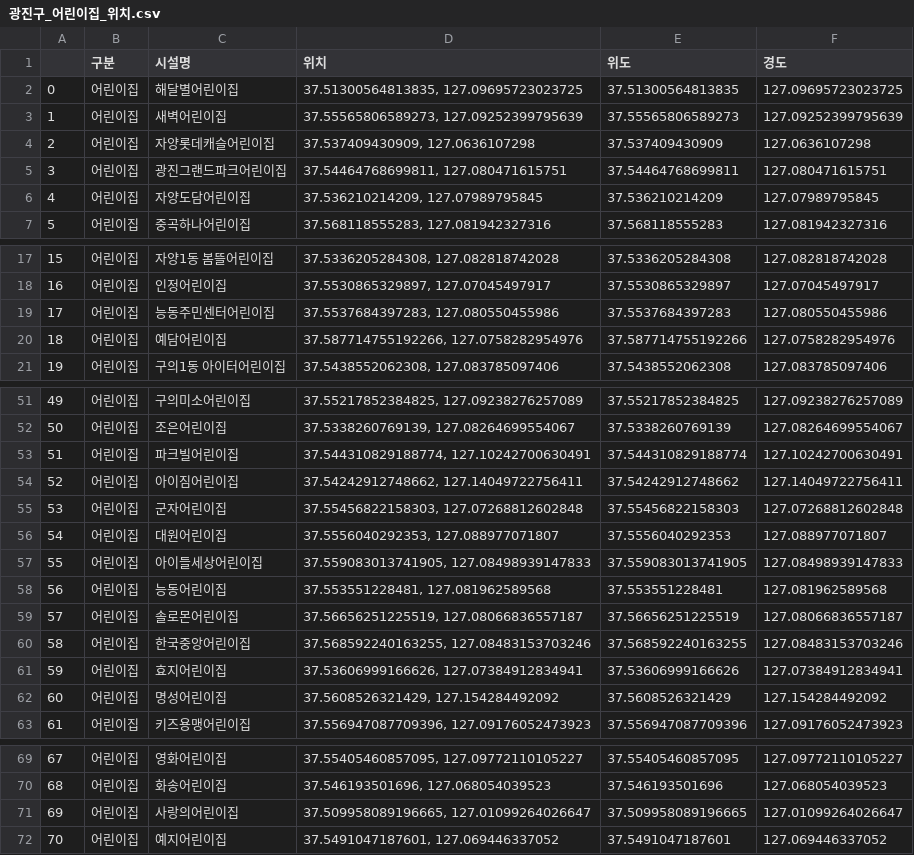
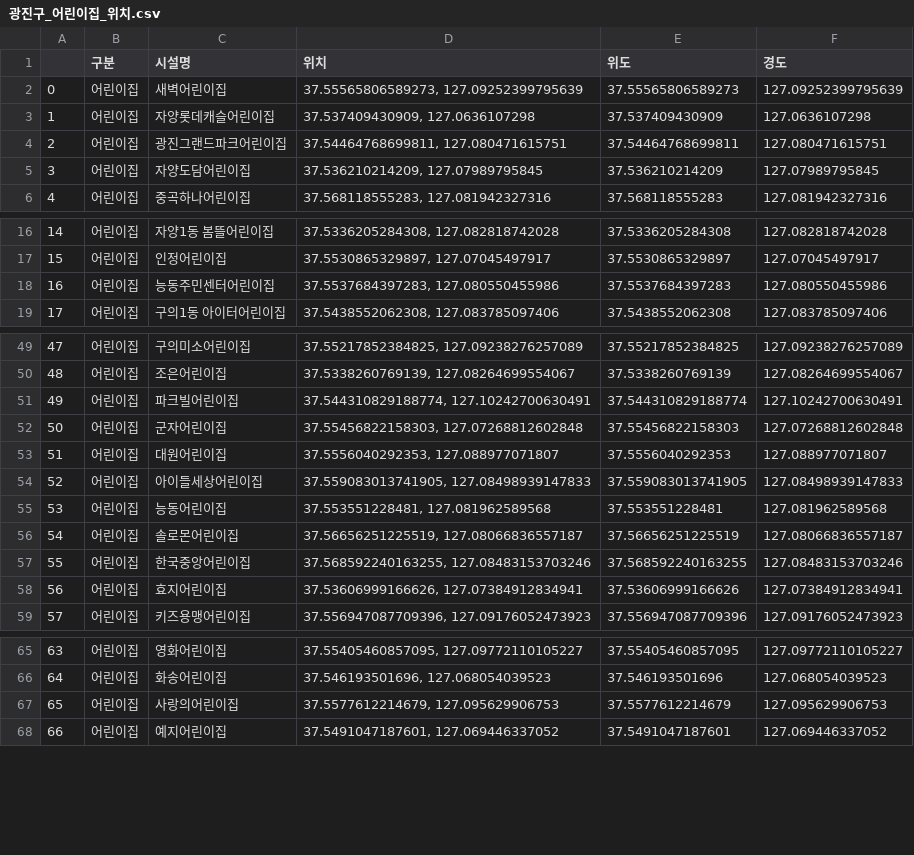
Before and after one commit to Git-Jeong/Data_hackathon_2025, a CSV file: Data_Analysis/광진구 취약시설 위치분석/make_file/광진구_어린이집_위치.csv, drawn as a sheet; only a part is shown, gaps mark what is left out; removed rows and columns are numbered as before the commit, all else as after; the diff names each change by its address in the sheet, - before the commit and + after, or states it on an @@ line.

```diff
--- a/Data_Analysis/광진구 취약시설 위치분석/make_file/광진구_어린이집_위치.csv
+++ b/Data_Analysis/광진구 취약시설 위치분석/make_file/광진구_어린이집_위치.csv
-row 2: 0 | 어린이집 | 해달별어린이집 | 37.51300564813835, 127.09695723023725 | 37.51300564813835 | 127.09695723023725
@@ column A renumbered from row 2 down @@
-row 20: 18 | 어린이집 | 예담어린이집 | 37.587714755192266, 127.0758282954976 | 37.587714755192266 | 127.0758282954976
-row 54: 52 | 어린이집 | 아이짐어린이집 | 37.54242912748662, 127.14049722756411 | 37.54242912748662 | 127.14049722756411
-row 62: 60 | 어린이집 | 명성어린이집 | 37.5608526321429, 127.154284492092 | 37.5608526321429 | 127.154284492092
-D67 (위치): 37.509958089196665, 127.01099264026647
+D67 (위치): 37.5577612214679, 127.095629906753
-E67 (위도): 37.509958089196665
+E67 (위도): 37.5577612214679
-F67 (경도): 127.01099264026647
+F67 (경도): 127.095629906753
```
Also changed, not shown: Data_Analysis/광진구 취약시설 위치분석/make_file/광진구_모든_시설의_위치.csv, Data_Analysis/광진구 취약시설 위치분석/make_file/광진구_복지센터_위치.csv, 4 other files.
